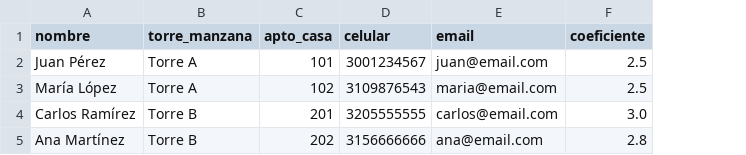
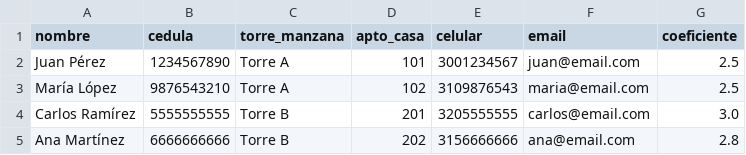
Before and after one commit to OcoboVoto/ocobovoto, a CSV file: public/plantilla-propietarios.csv, drawn as a sheet; the diff names each change by its address in the sheet, - before the commit and + after, or states it on an @@ line.

Commit message:
UPDATE: Ajuste en cargue de propietarios

```diff
--- a/public/plantilla-propietarios.csv
+++ b/public/plantilla-propietarios.csv
+column B (cedula), rows 2-5: 1234567890 | 9876543210 | 5555555555 | 6666666666
```
Also changed, not shown: 10 other files.
